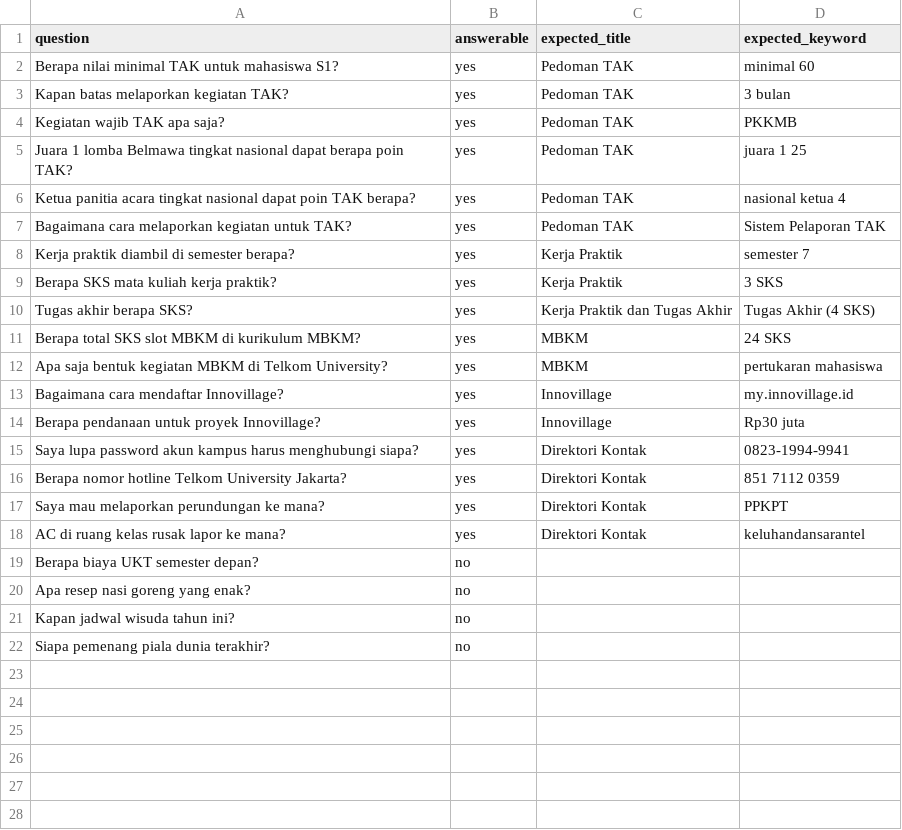
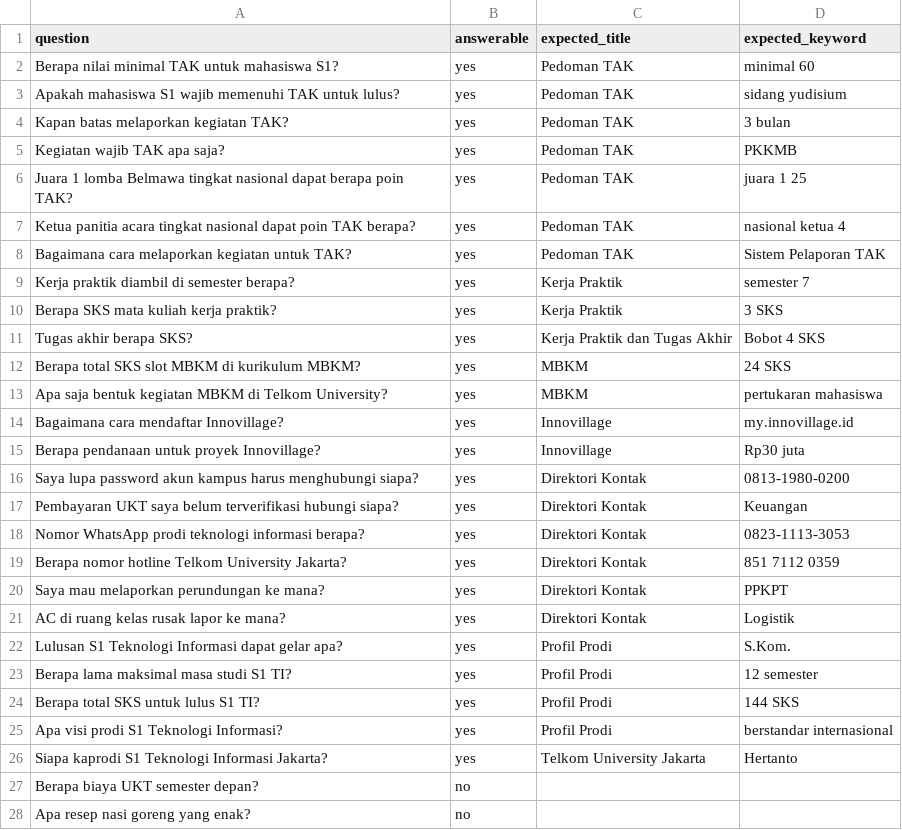
Before and after one commit to rafisjakha/Tanya-Kampus, a CSV file: eval/testset_knowledge.csv, drawn as a sheet; only a part is shown; the shorter side is filled out with more unchanged rows.

Commit message:
feat: Knowledge Telkom University Jakarta (kontak resmi, TAK, kurikulum KP/MBKM/TA, profil prodi, Innovillage)

```diff
--- a/eval/testset_knowledge.csv
+++ b/eval/testset_knowledge.csv
@@ -2,2 +2,3 @@ question,answerable,expected_title,expected_keyword
 Berapa nilai minimal TAK untuk mahasiswa S1?,yes,Pedoman TAK,minimal 60
+Apakah mahasiswa S1 wajib memenuhi TAK untuk lulus?,yes,Pedoman TAK,sidang yudisium
 Kapan batas melaporkan kegiatan TAK?,yes,Pedoman TAK,3 bulan
@@ -9,3 +10,3 @@ Kerja praktik diambil di semester berapa?,yes,Kerja Praktik,semester 7
 Berapa SKS mata kuliah kerja praktik?,yes,Kerja Praktik,3 SKS
-Tugas akhir berapa SKS?,yes,Kerja Praktik dan Tugas Akhir,Tugas Akhir (4 SKS)
+Tugas akhir berapa SKS?,yes,Kerja Praktik dan Tugas Akhir,Bobot 4 SKS
 Berapa total SKS slot MBKM di kurikulum MBKM?,yes,MBKM,24 SKS
@@ -14,6 +15,13 @@ Bagaimana cara mendaftar Innovillage?,yes,Innovillage,my.innovillage.id
 Berapa pendanaan untuk proyek Innovillage?,yes,Innovillage,Rp30 juta
-Saya lupa password akun kampus harus menghubungi siapa?,yes,Direktori Kontak,0823-1994-9941
+Saya lupa password akun kampus harus menghubungi siapa?,yes,Direktori Kontak,0813-1980-0200
+Pembayaran UKT saya belum terverifikasi hubungi siapa?,yes,Direktori Kontak,Keuangan
+Nomor WhatsApp prodi teknologi informasi berapa?,yes,Direktori Kontak,0823-1113-3053
 Berapa nomor hotline Telkom University Jakarta?,yes,Direktori Kontak,851 7112 0359
 Saya mau melaporkan perundungan ke mana?,yes,Direktori Kontak,PPKPT
-AC di ruang kelas rusak lapor ke mana?,yes,Direktori Kontak,keluhandansarantel
+AC di ruang kelas rusak lapor ke mana?,yes,Direktori Kontak,Logistik
+Lulusan S1 Teknologi Informasi dapat gelar apa?,yes,Profil Prodi,S.Kom.
+Berapa lama maksimal masa studi S1 TI?,yes,Profil Prodi,12 semester
+Berapa total SKS untuk lulus S1 TI?,yes,Profil Prodi,144 SKS
+Apa visi prodi S1 Teknologi Informasi?,yes,Profil Prodi,berstandar internasional
+Siapa kaprodi S1 Teknologi Informasi Jakarta?,yes,Telkom University Jakarta,Hertanto
 Berapa biaya UKT semester depan?,no,,
```
Also changed, not shown: 10 other files.
